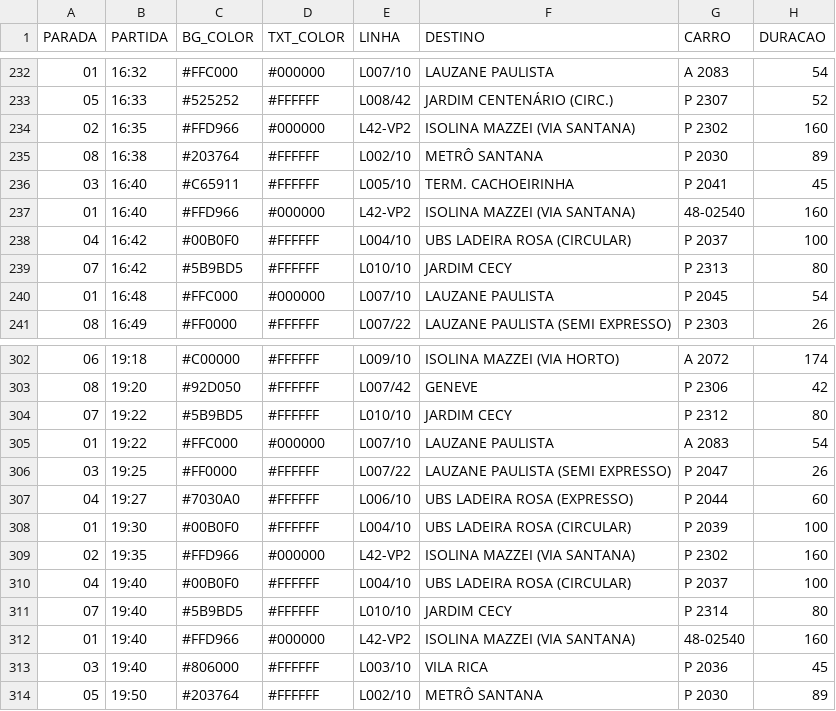
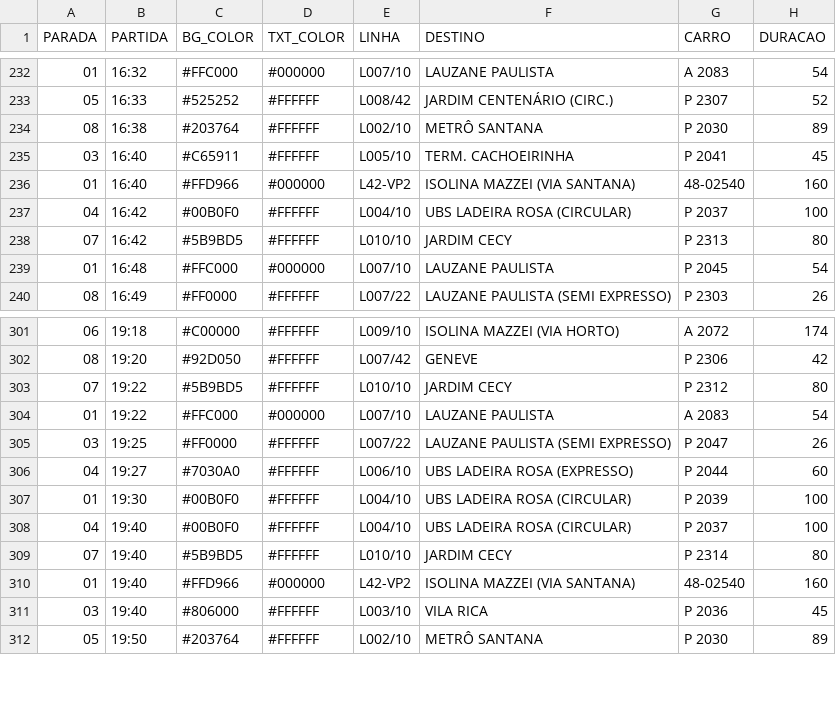
Before and after one commit to Rafabs/VNC-hours, a CSV file: data/VNC_horario_seg_sex.CSV, drawn as a sheet; only a part is shown, gaps mark what is left out.

Commit message:
main

```diff
--- a/data/VNC_horario_seg_sex.CSV
+++ b/data/VNC_horario_seg_sex.CSV
@@ -233,3 +233,2 @@ PARADA;PARTIDA;BG_COLOR;TXT_COLOR;LINHA;DESTINO;CARRO;DURACAO;;
 05;16:33;#525252;#FFFFFF;L008/42;JARDIM CENTENÁRIO (CIRC.);P 2307;52;;
-02;16:35;#FFD966;#000000;L42-VP2;ISOLINA MAZZEI (VIA SANTANA);P 2302;160;;
 08;16:38;#203764;#FFFFFF;L002/10;METRÔ SANTANA;P 2030;89;;
@@ -308,3 +307,2 @@ PARADA;PARTIDA;BG_COLOR;TXT_COLOR;LINHA;DESTINO;CARRO;DURACAO;;
 01;19:30;#00B0F0;#FFFFFF;L004/10;UBS LADEIRA ROSA (CIRCULAR);P 2039;100;;
-02;19:35;#FFD966;#000000;L42-VP2;ISOLINA MAZZEI (VIA SANTANA);P 2302;160;;
 04;19:40;#00B0F0;#FFFFFF;L004/10;UBS LADEIRA ROSA (CIRCULAR);P 2037;100;;
```
